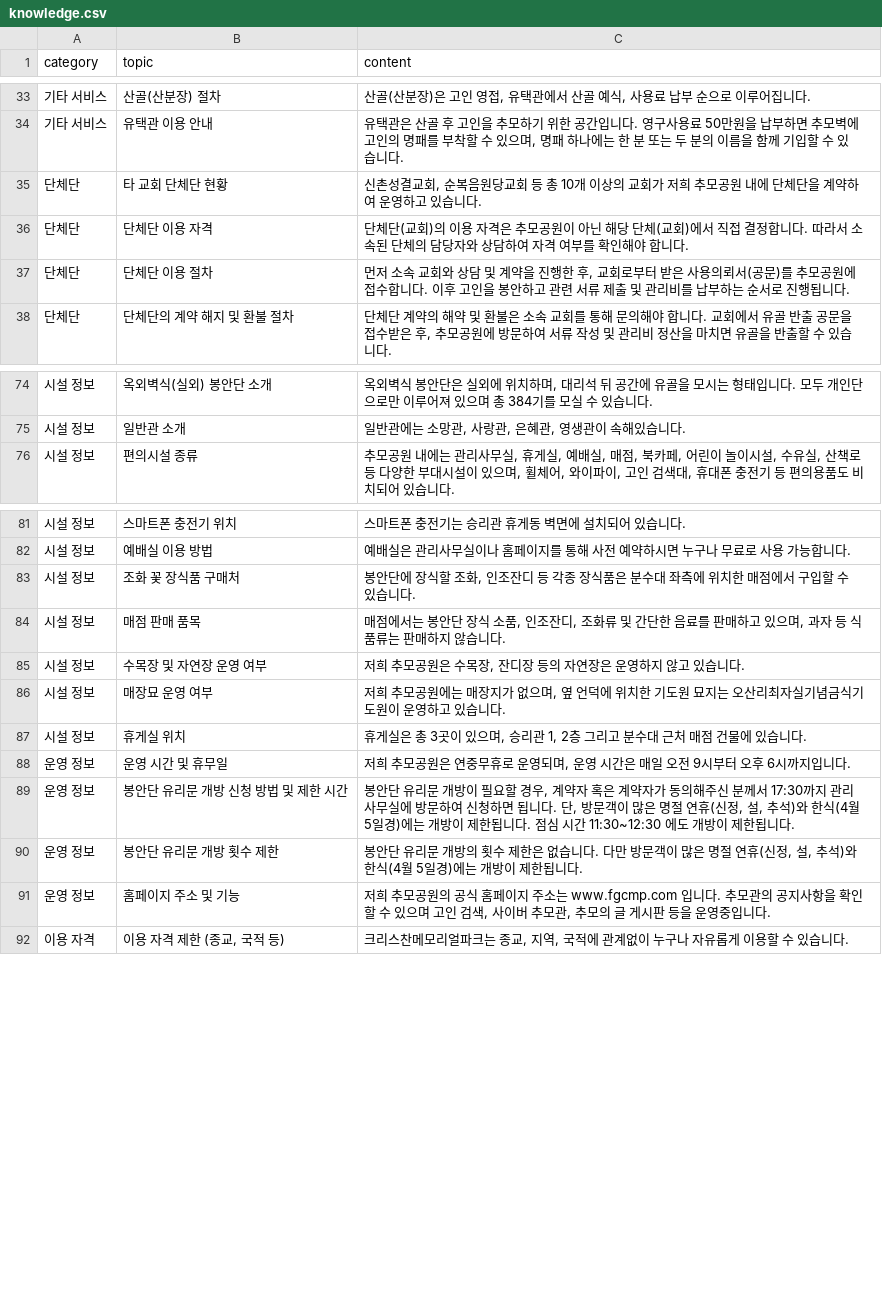
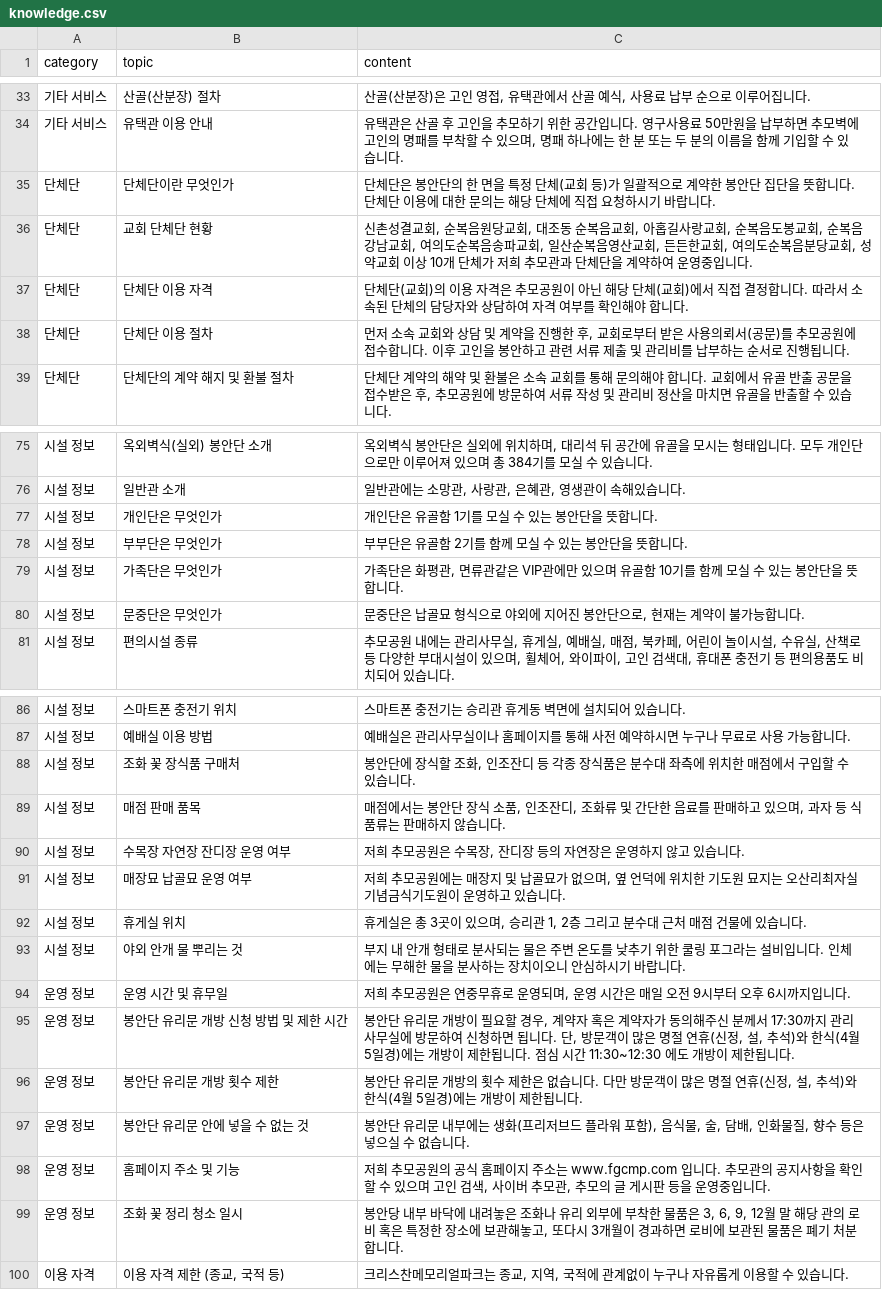
Before and after one commit to Hogrima/kakaoaibot1, a CSV file: knowledge.csv, drawn as a sheet; only a part is shown, gaps mark what is left out.

Commit message:
Update knowledge.csv

```diff
--- a/knowledge.csv
+++ b/knowledge.csv
@@ -34,3 +34,4 @@
 기타 서비스,유택관 이용 안내,"유택관은 산골 후 고인을 추모하기 위한 공간입니다. 영구사용료 50만원을 납부하면 추모벽에 고인의 명패를 부착할 수 있으며, 명패 하나에는 한 분 또는 두 분의 이름을 함께 기입할 수 있습니다."
-단체단,타 교회 단체단 현황,"신촌성결교회, 순복음원당교회 등 총 10개 이상의 교회가 저희 추모공원 내에 단체단을 계약하여 운영하고 있습니다."
+단체단,단체단이란 무엇인가,단체단은 봉안단의 한 면을 특정 단체(교회 등)가 일괄적으로 계약한 봉안단 집단을 뜻합니다. 단체단 이용에 대한 문의는 해당 단체에 직접 요청하시기 바랍니다.
+단체단,교회 단체단 현황,"신촌성결교회, 순복음원당교회, 대조동 순복음교회, 아홉길사랑교회, 순복음도봉교회, 순복음강남교회, 여의도순복음송파교회, 일산순복음영산교회, 든든한교회, 여의도순복음분당교회, 성약교회 이상 10개 단체가 저희 추모관과 단체단을 계약하여 운영중입니다."
 단체단,단체단 이용 자격,단체단(교회)의 이용 자격은 추모공원이 아닌 해당 단체(교회)에서 직접 결정합니다. 따라서 소속된 단체의 담당자와 상담하여 자격 여부를 확인해야 합니다.
@@ -75,2 +76,6 @@
 시설 정보,일반관 소개,"일반관에는 소망관, 사랑관, 은혜관, 영생관이 속해있습니다."
+시설 정보,개인단은 무엇인가,개인단은 유골함 1기를 모실 수 있는 봉안단을 뜻합니다.
+시설 정보,부부단은 무엇인가,부부단은 유골함 2기를 함께 모실 수 있는 봉안단을 뜻합니다.
+시설 정보,가족단은 무엇인가,"가족단은 화평관, 면류관같은 VIP관에만 있으며 유골함 10기를 함께 모실 수 있는 봉안단을 뜻합니다."
+시설 정보,문중단은 무엇인가,"문중단은 납골묘 형식으로 야외에 지어진 봉안단으로, 현재는 계약이 불가능합니다."
 시설 정보,편의시설 종류,"추모공원 내에는 관리사무실, 휴게실, 예배실, 매점, 북카페, 어린이 놀이시설, 수유실, 산책로 등 다양한 부대시설이 있으며, 휠체어, 와이파이, 고인 검색대, 휴대폰 충전기 등 편의용품도 비치되어 있습니다."
@@ -84,5 +89,6 @@
 시설 정보,매점 판매 품목,"매점에서는 봉안단 장식 소품, 인조잔디, 조화류 및 간단한 음료를 판매하고 있으며, 과자 등 식품류는 판매하지 않습니다."
-시설 정보,수목장 및 자연장 운영 여부,"저희 추모공원은 수목장, 잔디장 등의 자연장은 운영하지 않고 있습니다."
-시설 정보,매장묘 운영 여부,"저희 추모공원에는 매장지가 없으며, 옆 언덕에 위치한 기도원 묘지는 오산리최자실기념금식기도원이 운영하고 있습니다."
+시설 정보,수목장 자연장 잔디장 운영 여부,"저희 추모공원은 수목장, 잔디장 등의 자연장은 운영하지 않고 있습니다."
+시설 정보,매장묘 납골묘 운영 여부,"저희 추모공원에는 매장지 및 납골묘가 없으며, 옆 언덕에 위치한 기도원 묘지는 오산리최자실기념금식기도원이 운영하고 있습니다."
 시설 정보,휴게실 위치,"휴게실은 총 3곳이 있으며, 승리관 1, 2층 그리고 분수대 근처 매점 건물에 있습니다."
+시설 정보,야외 안개 물 뿌리는 것,부지 내 안개 형태로 분사되는 물은 주변 온도를 낮추기 위한 쿨링 포그라는 설비입니다. 인체에는 무해한 물을 분사하는 장치이오니 안심하시기 바랍니다.
 운영 정보,운영 시간 및 휴무일,"저희 추모공원은 연중무휴로 운영되며, 운영 시간은 매일 오전 9시부터 오후 6시까지입니다."
@@ -90,3 +96,5 @@
 운영 정보,봉안단 유리문 개방 횟수 제한,"봉안단 유리문 개방의 횟수 제한은 없습니다. 다만 방문객이 많은 명절 연휴(신정, 설, 추석)와 한식(4월 5일경)에는 개방이 제한됩니다."
+운영 정보,봉안단 유리문 안에 넣을 수 없는 것,"봉안단 유리문 내부에는 생화(프리저브드 플라워 포함), 음식물, 술, 담배, 인화물질, 향수 등은 넣으실 수 없습니다."
 운영 정보,홈페이지 주소 및 기능,"저희 추모공원의 공식 홈페이지 주소는 www.fgcmp.com 입니다. 추모관의 공지사항을 확인할 수 있으며 고인 검색, 사이버 추모관, 추모의 글 게시판 등을 운영중입니다."
+운영 정보,조화 꽃 정리 청소 일시,"봉안당 내부 바닥에 내려놓은 조화나 유리 외부에 부착한 물품은 3, 6, 9, 12월 말 해당 관의 로비 혹은 특정한 장소에 보관해놓고, 또다시 3개월이 경과하면 로비에 보관된 물품은 폐기 처분합니다."
 이용 자격,"이용 자격 제한 (종교, 국적 등)","크리스찬메모리얼파크는 종교, 지역, 국적에 관계없이 누구나 자유롭게 이용할 수 있습니다."
```
